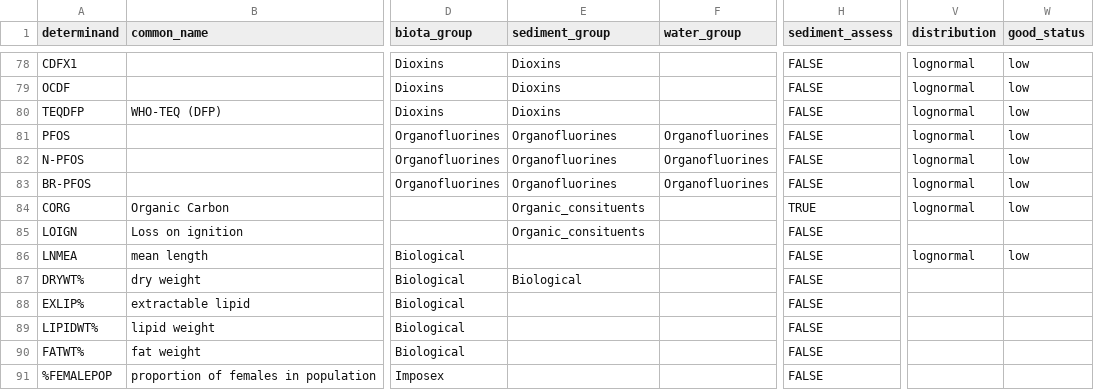
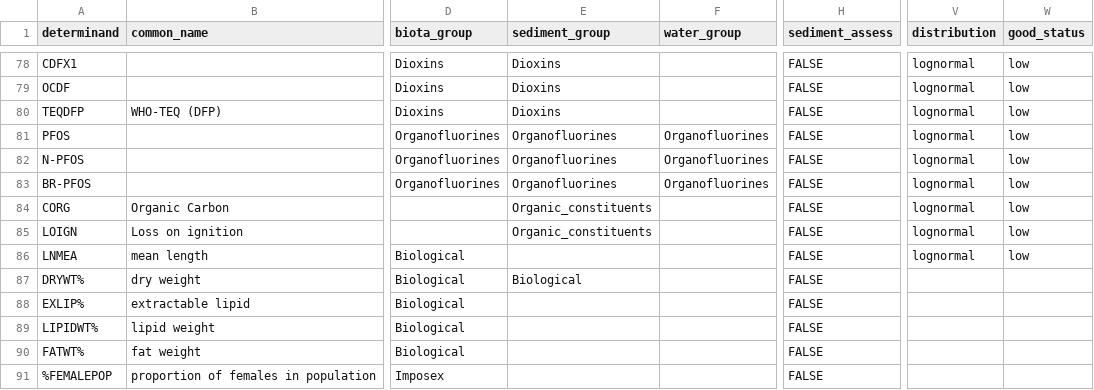
Before and after one commit to osparcomm/HARSAT, a CSV file: information/HELCOM_2023/determinand.csv, drawn as a sheet; only a part is shown, gaps mark what is left out; the diff names each change by its address in the sheet, - before the commit and + after, or states it on an @@ line.

Commit message:
Corrected spelling error in HELCOM example

```diff
--- a/information/HELCOM_2023/determinand.csv
+++ b/information/HELCOM_2023/determinand.csv
-E84:E85 (sediment_group): Organic_consituents
+E84:E85 (sediment_group): Organic_constituents
-H84 (sediment_assess): TRUE
+H84 (sediment_assess): FALSE
-V85 (distribution): (empty)
+V85 (distribution): lognormal
-W85 (good_status): (empty)
+W85 (good_status): low
```
Also changed, not shown: 1 other file.
